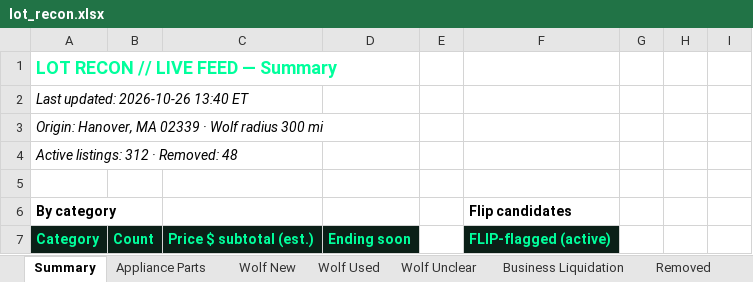
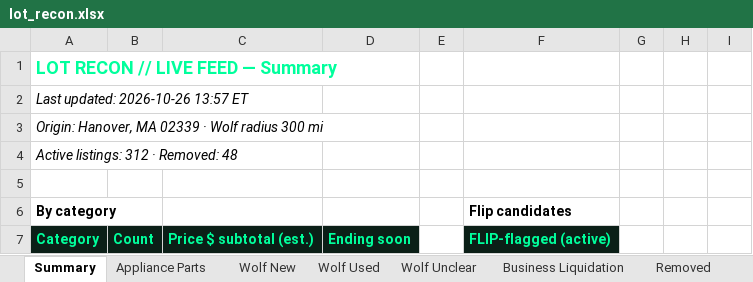
Before and after one commit to theequipmentpark/lot-recon, an Excel workbook: lot_recon.xlsx, sheet Summary, drawn as a sheet; only a part is shown; values as stored, in another font and other column widths than the file's, no borders; the diff names each change by its address in the sheet, - before the commit and + after, or states it on an @@ line.

```diff
--- a/lot_recon.xlsx (sheet Summary)
+++ b/lot_recon.xlsx (sheet Summary)
-A2: Last updated: 2026-10-26 13:40 ET
+A2: Last updated: 2026-10-26 13:57 ET
```
Also changed, not shown: sheet Removed, 1 other file.
